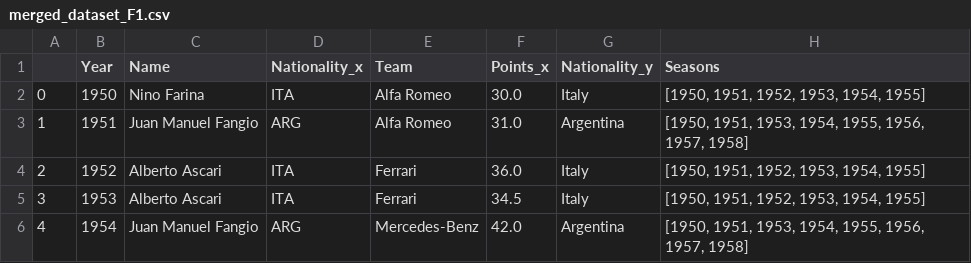
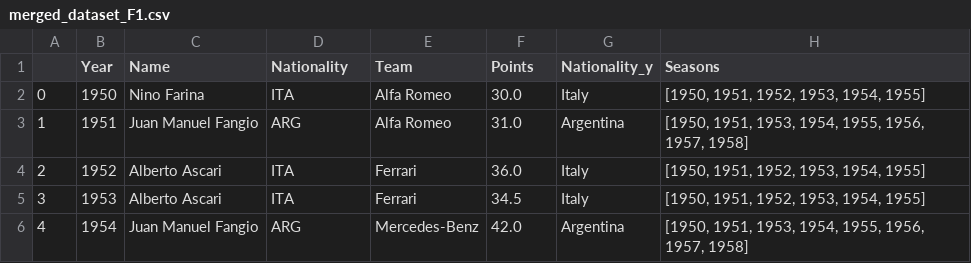
Before and after one commit to Yz9907/INFO5100P2, a CSV file: data/merged_dataset_F1.csv, drawn as a sheet; only a part is shown; the diff names each change by its address in the sheet, - before the commit and + after, or states it on an @@ line.

Commit message:
Updated merged_dataset so that it matched with current dataset
Updated merged_dataset so that it matched with current dataset

```diff
--- a/data/merged_dataset_F1.csv
+++ b/data/merged_dataset_F1.csv
-D1: Nationality_x
+D1: Nationality
-F1: Points_x
+F1: Points
```
